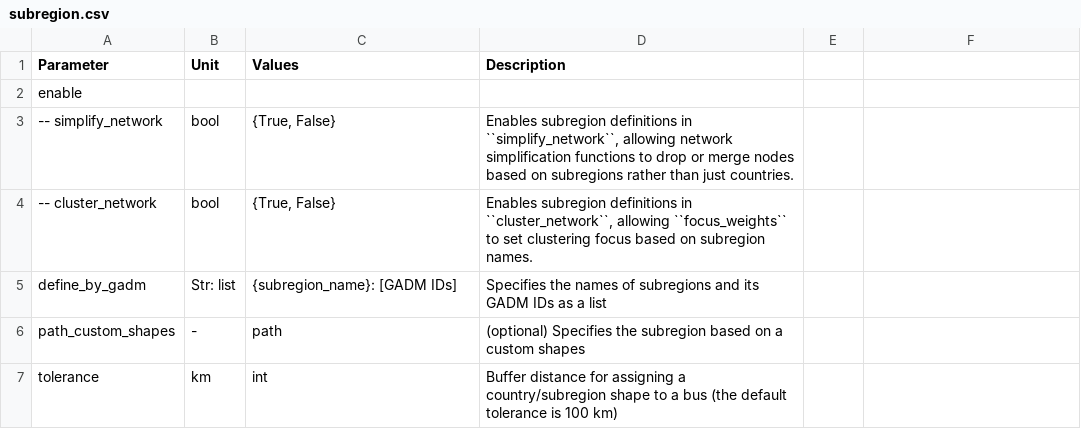
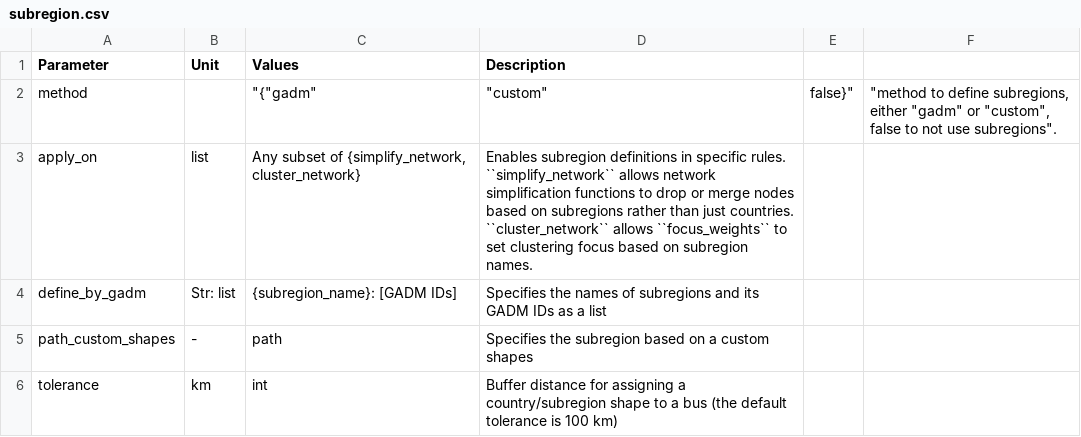
Before and after one commit to pypsa-meets-earth/pypsa-earth, a CSV file: doc/configtables/subregion.csv, drawn as a sheet; removed rows and columns are numbered as before the commit, all else as after; the diff names each change by its address in the sheet, - before the commit and + after, or states it on an @@ line.

Commit message:
apply Davide suggestion, this is breaking change for a feature not yet often used

```diff
--- a/doc/configtables/subregion.csv
+++ b/doc/configtables/subregion.csv
-row 2: enable
-row 3: -- simplify_network | bool | {True, False} | Enables subregion definitions in ``simplify_network``, allowing network simplification functions to drop or merge nodes based on subregions rather than just countries.
-row 4: -- cluster_network | bool | {True, False} | Enables subregion definitions in ``cluster_network``, allowing ``focus_weights`` to set clustering focus based on subregion names.
+row 2: method |  | "{"gadm" | "custom" | false}" | "method to define subregions, either "gadm" or "custom", false to not use subregions".
+row 3: apply_on | list | Any subset of {simplify_network, cluster_network} | Enables subregion definitions in specific rules. ``simplify_network`` allows network simplification functions to drop or merge nodes based on subregions rather than just countries. ``cluster_network`` allows ``focus_weights`` to set clustering focus based on subregion names.
-D5 (Description): (optional) Specifies the…
+D5 (Description): Specifies the…
```
Also changed, not shown: 5 other files.
